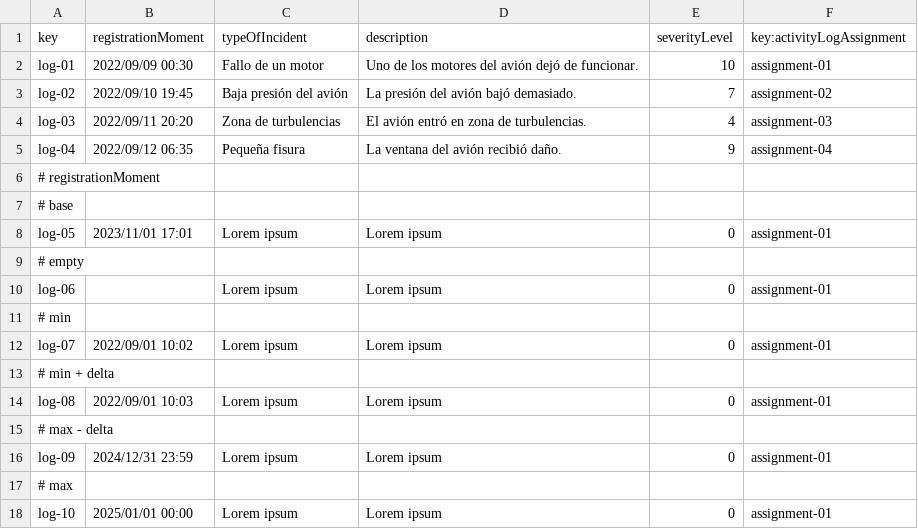
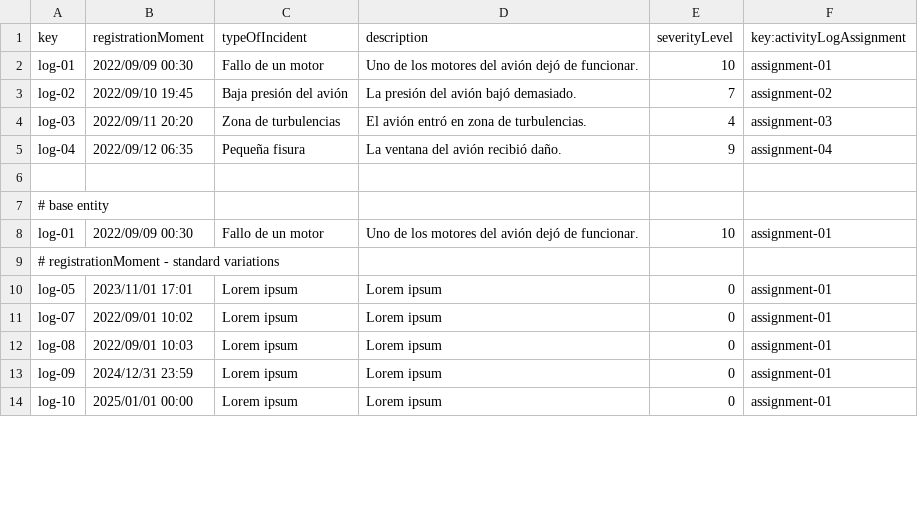
Before and after one commit to BVP2455/Acme-ANS-C2, a CSV file: src/main/resources/WEB-INF/data/sample/activityLog.csv, drawn as a sheet; only a part is shown; the diff covers the shown part only.

```diff
--- a/src/main/resources/WEB-INF/data/sample/activityLog.csv
+++ b/src/main/resources/WEB-INF/data/sample/activityLog.csv
@@ -6,2 +6,4 @@ log-04,2022/09/12 06:35,Pequeña fisura,La ventana del avión recibió daño.,9,
-# registrationMoment
-# base
+
+# base entity
+log-01,2022/09/09 00:30,"Fallo de un motor","Uno de los motores del avión dejó de funcionar.",10,assignment-01
+# registrationMoment - standard variations
@@ -9,3 +10,0 @@ log-05,2023/11/01 17:01,Lorem ipsum,Lorem ipsum,0,assignment-01
-# empty
-log-06,,Lorem ipsum,Lorem ipsum,0,assignment-01
-# min
@@ -13 +11,0 @@ log-07,2022/09/01 10:02,Lorem ipsum,Lorem ipsum,0,assignment-01
-# min + delta
@@ -15 +12,0 @@ log-08,2022/09/01 10:03,Lorem ipsum,Lorem ipsum,0,assignment-01
-# max - delta
@@ -17 +13,0 @@ log-09,2024/12/31 23:59,Lorem ipsum,Lorem ipsum,0,assignment-01
-# max
```
Also changed, not shown: 16 removed rows and 13 edited cells elsewhere in this file, src/main/resources/WEB-INF/data/sample/flightAssignment.csv.
